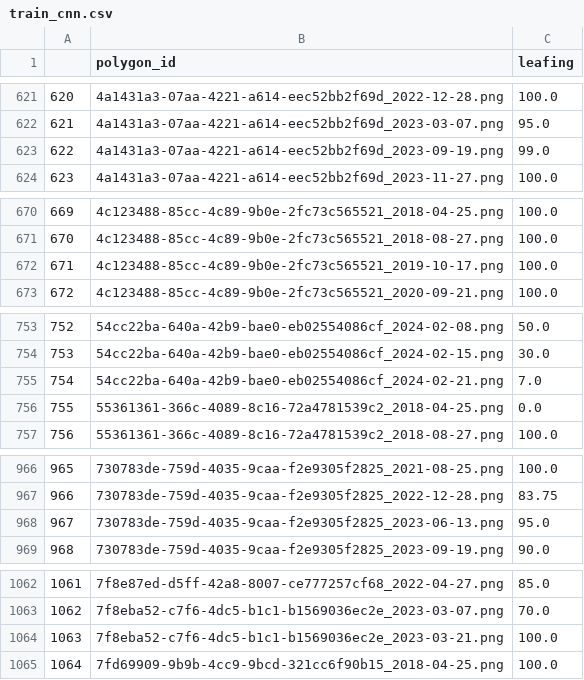
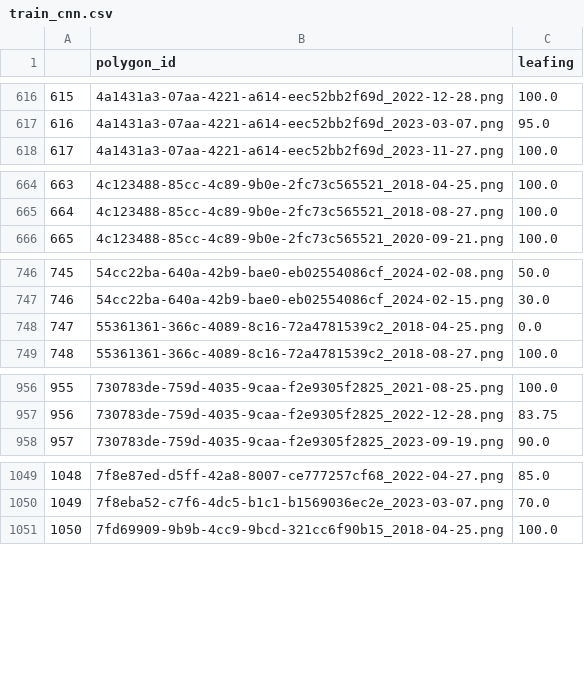
Before and after one commit to VasquezVicente/ForestLandscapes, a CSV file: timeseries/dataset_training/train_cnn.csv, drawn as a sheet; only a part is shown, gaps mark what is left out; the diff covers the shown part only; the diff names each change by its address in the sheet, - before the commit and + after, or states it on an @@ line.

```diff
--- a/timeseries/dataset_training/train_cnn.csv
+++ b/timeseries/dataset_training/train_cnn.csv
@@ column A renumbered from row 199 down @@
-row 623: 622 | 4a1431a3-07aa-4221-a614-eec52bb2f69d_2023-09-19.png | 99.0
-row 672: 671 | 4c123488-85cc-4c89-9b0e-2fc73c565521_2019-10-17.png | 100.0
-row 755: 754 | 54cc22ba-640a-42b9-bae0-eb02554086cf_2024-02-21.png | 7.0
-row 968: 967 | 730783de-759d-4035-9caa-f2e9305f2825_2023-06-13.png | 95.0
-row 1064: 1063 | 7f8eba52-c7f6-4dc5-b1c1-b1569036ec2e_2023-03-21.png | 100.0
```
Also changed, not shown: 41 removed rows elsewhere in this file, timeseries/dataset_results/cnn_run2.csv, 11 other files.
